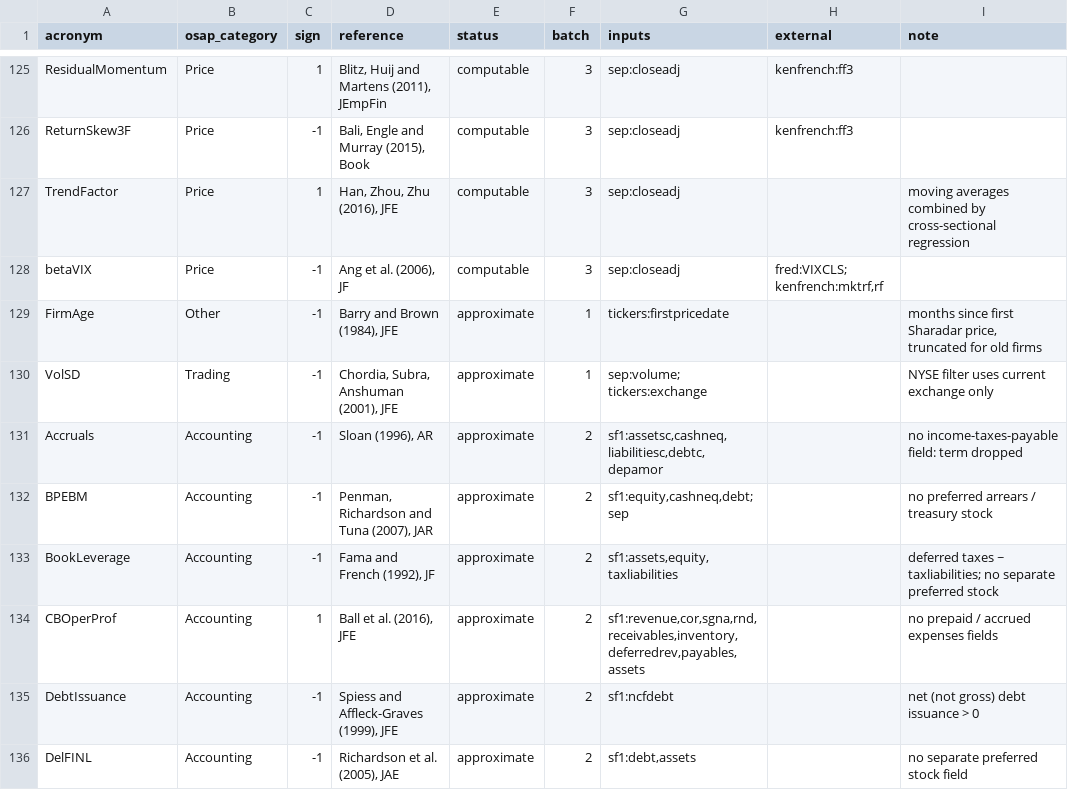
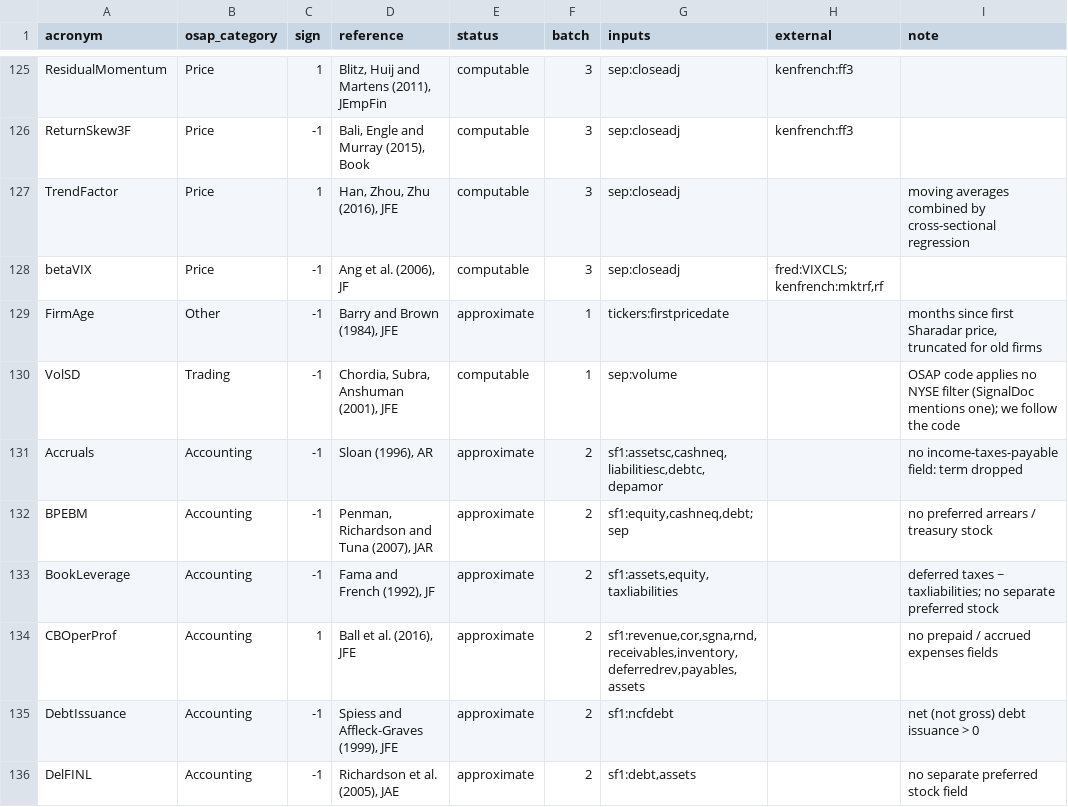
Before and after one commit to moh1tt/alpha-survival, a CSV file: config/signal_catalogue.csv, drawn as a sheet; only a part is shown, gaps mark what is left out.

```diff
--- a/config/signal_catalogue.csv
+++ b/config/signal_catalogue.csv
@@ -129,3 +129,3 @@ betaVIX,Price,-1,"Ang et al. (2006), JF",computable,3,sep:closeadj,"fred:VIXCLS;
 FirmAge,Other,-1,"Barry and Brown (1984), JFE",approximate,1,tickers:firstpricedate,,"months since first Sharadar price, truncated for old firms"
-VolSD,Trading,-1,"Chordia, Subra, Anshuman (2001), JFE",approximate,1,sep:volume; tickers:exchange,,NYSE filter uses current exchange only
+VolSD,Trading,-1,"Chordia, Subra, Anshuman (2001), JFE",computable,1,sep:volume,,"OSAP code applies no NYSE filter (SignalDoc mentions one); we follow the code"
 Accruals,Accounting,-1,"Sloan (1996), AR",approximate,2,"sf1:assetsc,cashneq,liabilitiesc,debtc,depamor",,no income-taxes-payable field: term dropped
```
Also changed, not shown: 2 other files.
